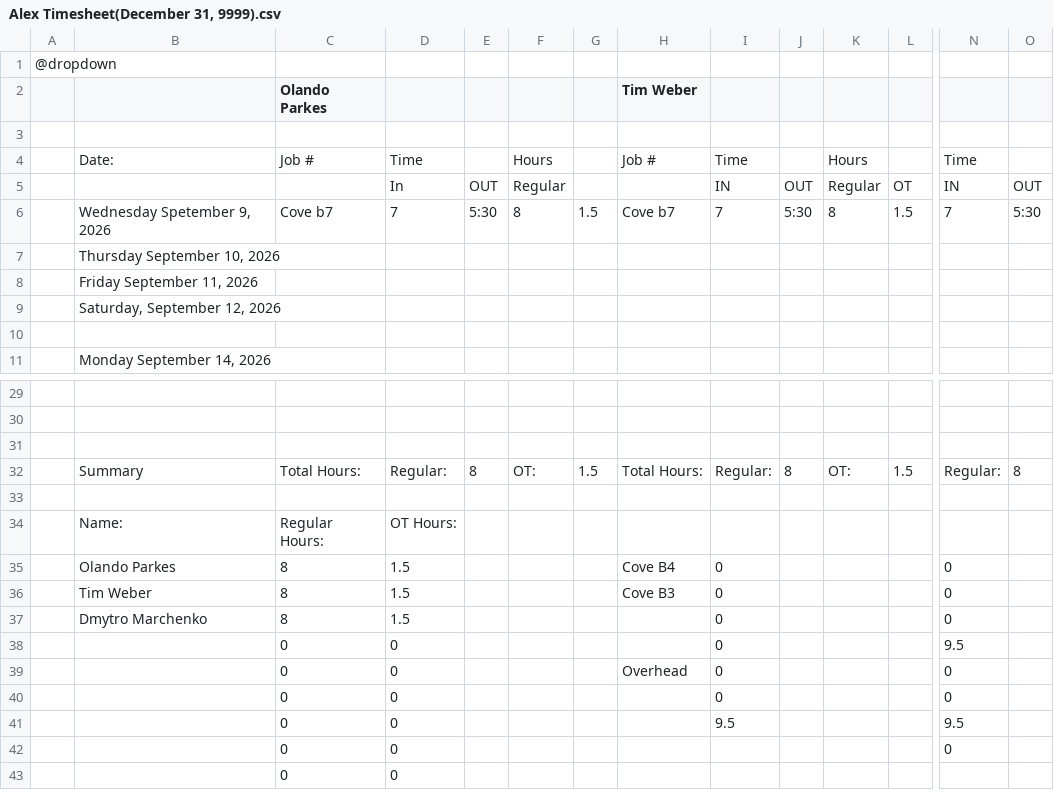
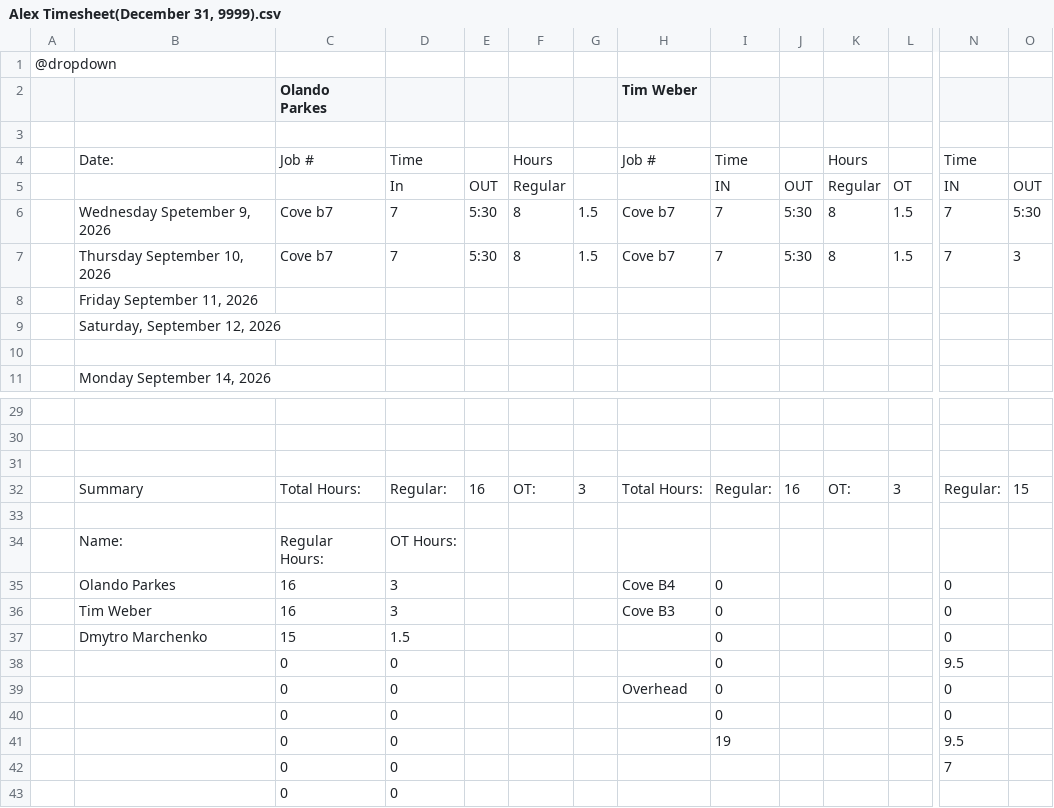
Before and after one commit to lyndon-weber-LLC/headcount-dashboard, a CSV file: data/live/Alex Timesheet(December 31, 9999).csv, drawn as a sheet; only a part is shown, gaps mark what is left out; removed rows and columns are numbered as before the commit, all else as after; rows hold the shown columns only; the diff names each change by its address in the sheet, - before the commit and + after, or states it on an @@ line.

```diff
--- a/data/live/Alex Timesheet(December 31, 9999).csv
+++ b/data/live/Alex Timesheet(December 31, 9999).csv
-row 7:  | Thursday September 10, 2026
-row 8:  | Friday September 11, 2026
+row 7:  | Thursday September 10, 2026 | Cove b7 | 7 | 5:30 | 8 | 1.5 | Cove b7 | 7 | 5:30 | 8 | 1.5 | 7 | 3
+row 8:  | Friday September 11, 2026
-E32: 8
+E32: 16
-G32: 1.5
+G32: 3
-J32: 8
+J32: 16
-L32: 1.5
+L32: 3
-O32: 8
+O32: 15
-C35:C36 (Olando Parkes): 8
+C35:C36 (Olando Parkes): 16
-D35:D36: 1.5
+D35:D36: 3
-C37 (Olando Parkes): 8
+C37 (Olando Parkes): 15
-I41: 9.5
+I41: 19
-N42: 0
+N42: 7
```
Also changed, not shown: data/live/Alex Weber - Subs Timesheet(December 31, 9999).csv, data/live/Carlisle Timesheet(December 31, 9999).csv, 8 other files.
